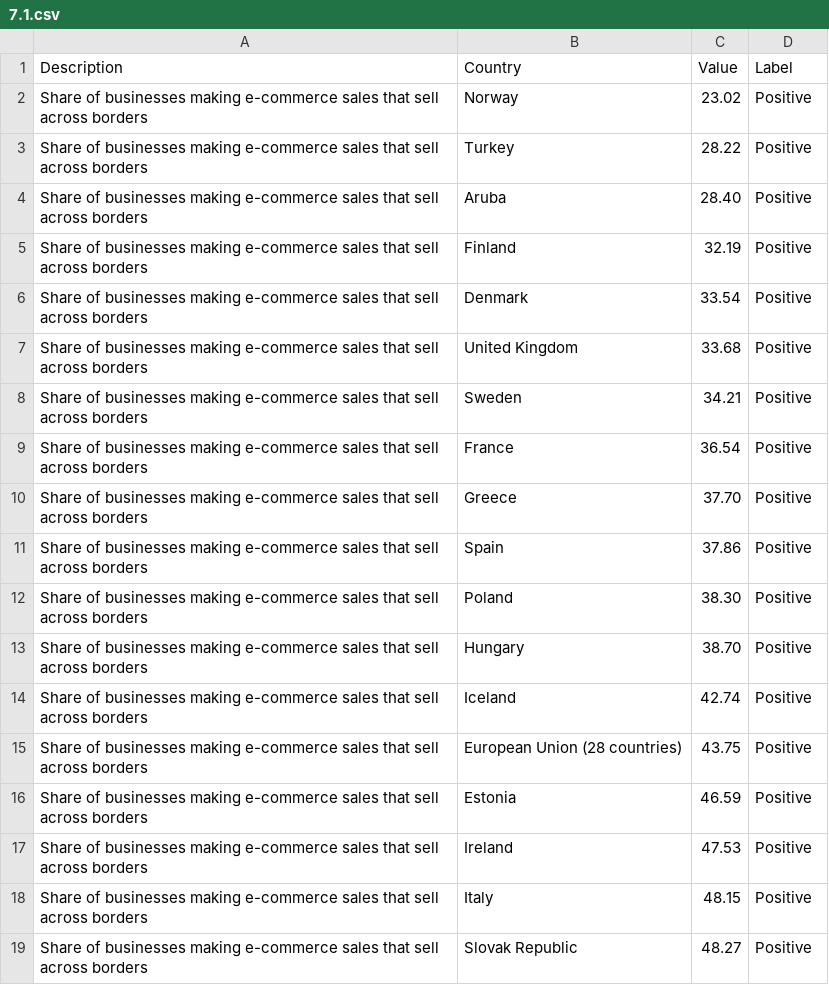
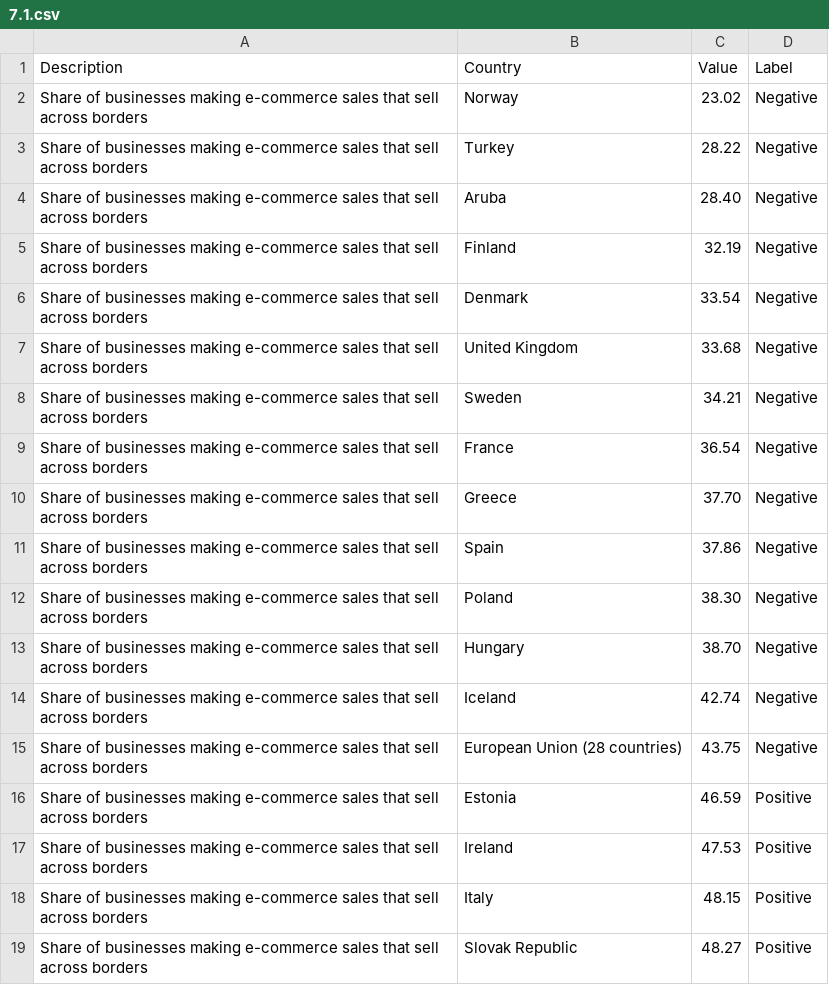
Before and after one commit to rendell/futura, a CSV file: 7.1.csv, drawn as a sheet; only a part is shown.

Commit message:
Add files via upload

```diff
--- a/7.1.csv
+++ b/7.1.csv
@@ -1,16 +1,16 @@
 Description,Country,Value,Label
-Share of businesses making e-commerce sales that sell across borders,Norway,23.02,Positive
-Share of businesses making e-commerce sales that sell across borders,Turkey,28.22,Positive
-Share of businesses making e-commerce sales that sell across borders,Aruba,28.40,Positive
-Share of businesses making e-commerce sales that sell across borders,Finland,32.19,Positive
-Share of businesses making e-commerce sales that sell across borders,Denmark,33.54,Positive
-Share of businesses making e-commerce sales that sell across borders,United Kingdom,33.68,Positive
-Share of businesses making e-commerce sales that sell across borders,Sweden,34.21,Positive
-Share of businesses making e-commerce sales that sell across borders,France,36.54,Positive
-Share of businesses making e-commerce sales that sell across borders,Greece,37.70,Positive
-Share of businesses making e-commerce sales that sell across borders,Spain,37.86,Positive
-Share of businesses making e-commerce sales that sell across borders,Poland,38.30,Positive
-Share of businesses making e-commerce sales that sell across borders,Hungary,38.70,Positive
-Share of businesses making e-commerce sales that sell across borders,Iceland,42.74,Positive
-Share of businesses making e-commerce sales that sell across borders,European Union (28 countries),43.75,Positive
+Share of businesses making e-commerce sales that sell across borders,Norway,23.02,Negative
+Share of businesses making e-commerce sales that sell across borders,Turkey,28.22,Negative
+Share of businesses making e-commerce sales that sell across borders,Aruba,28.40,Negative
+Share of businesses making e-commerce sales that sell across borders,Finland,32.19,Negative
+Share of businesses making e-commerce sales that sell across borders,Denmark,33.54,Negative
+Share of businesses making e-commerce sales that sell across borders,United Kingdom,33.68,Negative
+Share of businesses making e-commerce sales that sell across borders,Sweden,34.21,Negative
+Share of businesses making e-commerce sales that sell across borders,France,36.54,Negative
+Share of businesses making e-commerce sales that sell across borders,Greece,37.70,Negative
+Share of businesses making e-commerce sales that sell across borders,Spain,37.86,Negative
+Share of businesses making e-commerce sales that sell across borders,Poland,38.30,Negative
+Share of businesses making e-commerce sales that sell across borders,Hungary,38.70,Negative
+Share of businesses making e-commerce sales that sell across borders,Iceland,42.74,Negative
+Share of businesses making e-commerce sales that sell across borders,European Union (28 countries),43.75,Negative
 Share of businesses making e-commerce sales that sell across borders,Estonia,46.59,Positive
```
